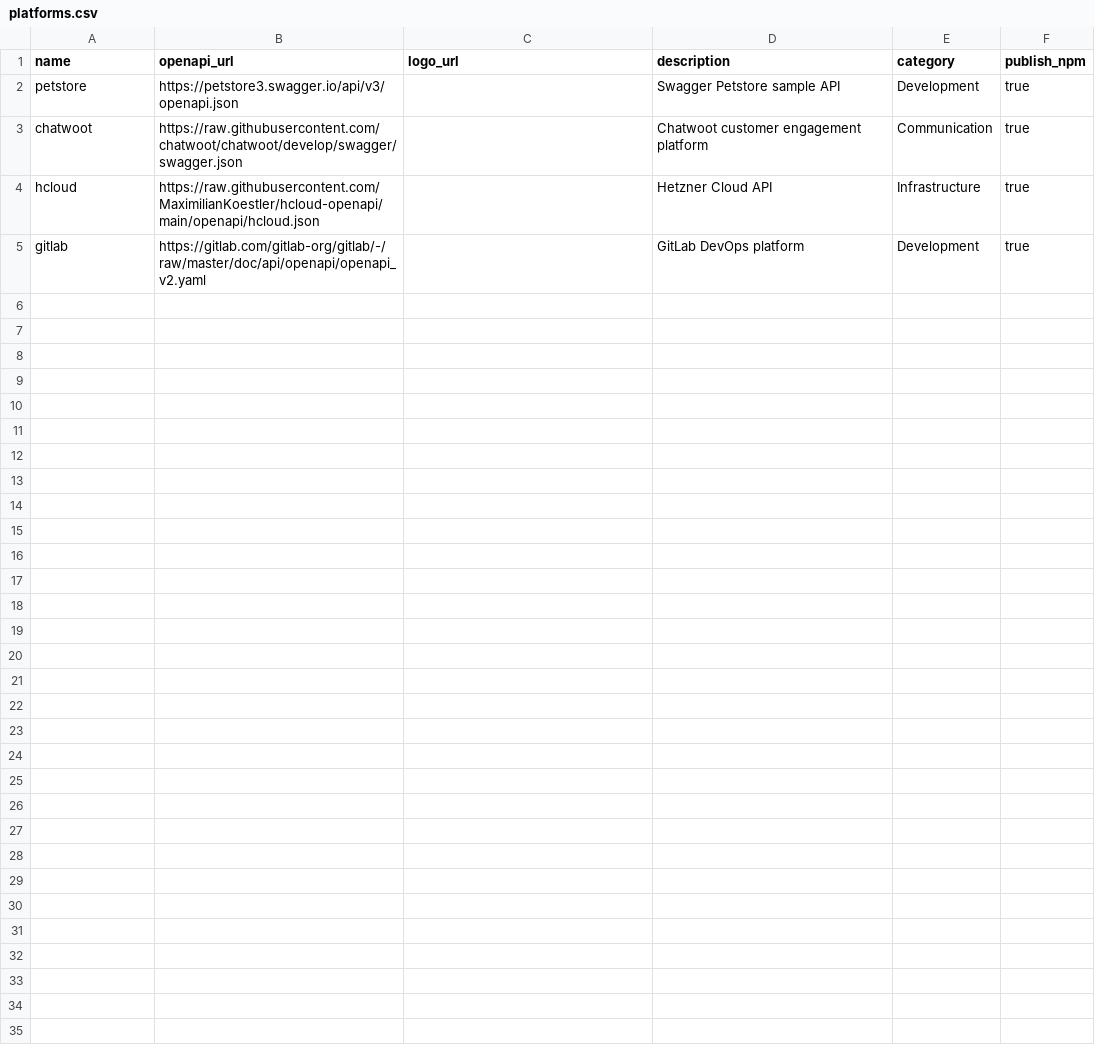
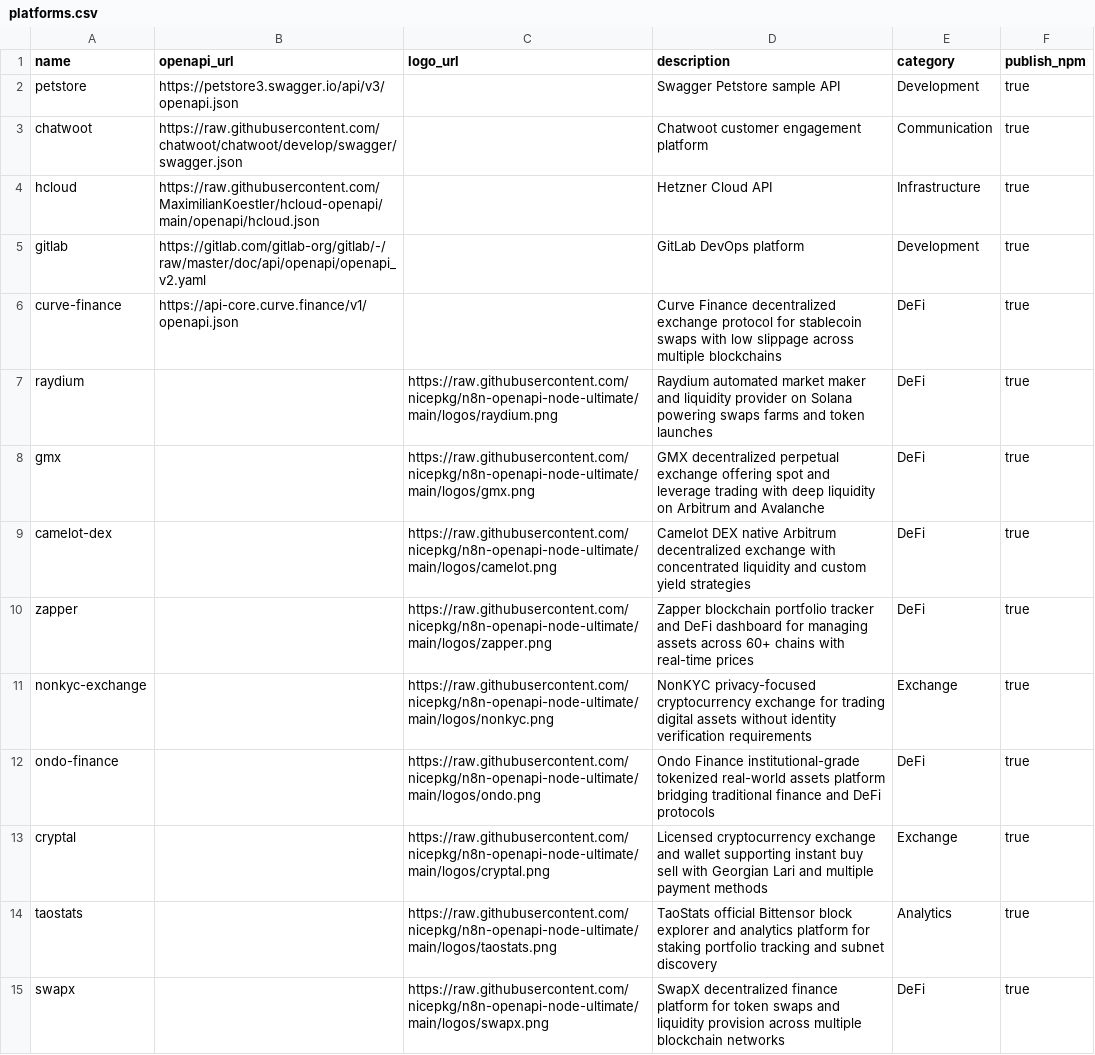
Before and after one commit to kelvinzer0/n8n-openapi-node-ultimate, a CSV file: platforms.csv, drawn as a sheet.

Commit message:
feat: add 10 new platforms (curve, raydium, gmx, camelot, zapper, nonkyc, ondo, cryptal, taostats, swapx)

```diff
--- a/platforms.csv
+++ b/platforms.csv
@@ -5 +5,11 @@ hcloud,https://raw.githubusercontent.com/MaximilianKoestler/hcloud-openapi/main/
 gitlab,https://gitlab.com/gitlab-org/gitlab/-/raw/master/doc/api/openapi/openapi_v2.yaml,,GitLab DevOps platform,Development,true
+curve-finance,https://api-core.curve.finance/v1/openapi.json,,Curve Finance decentralized exchange protocol for stablecoin swaps with low slippage across multiple blockchains,DeFi,true
+raydium,,https://raw.githubusercontent.com/nicepkg/n8n-openapi-node-ultimate/main/logos/raydium.png,Raydium automated market maker and liquidity provider on Solana powering swaps farms and token launches,DeFi,true
+gmx,,https://raw.githubusercontent.com/nicepkg/n8n-openapi-node-ultimate/main/logos/gmx.png,GMX decentralized perpetual exchange offering spot and leverage trading with deep liquidity on Arbitrum and Avalanche,DeFi,true
+camelot-dex,,https://raw.githubusercontent.com/nicepkg/n8n-openapi-node-ultimate/main/logos/camelot.png,Camelot DEX native Arbitrum decentralized exchange with concentrated liquidity and custom yield strategies,DeFi,true
+zapper,,https://raw.githubusercontent.com/nicepkg/n8n-openapi-node-ultimate/main/logos/zapper.png,Zapper blockchain portfolio tracker and DeFi dashboard for managing assets across 60+ chains with real-time prices,DeFi,true
+nonkyc-exchange,,https://raw.githubusercontent.com/nicepkg/n8n-openapi-node-ultimate/main/logos/nonkyc.png,NonKYC privacy-focused cryptocurrency exchange for trading digital assets without identity verification requirements,Exchange,true
+ondo-finance,,https://raw.githubusercontent.com/nicepkg/n8n-openapi-node-ultimate/main/logos/ondo.png,Ondo Finance institutional-grade tokenized real-world assets platform bridging traditional finance and DeFi protocols,DeFi,true
+cryptal,,https://raw.githubusercontent.com/nicepkg/n8n-openapi-node-ultimate/main/logos/cryptal.png,Licensed cryptocurrency exchange and wallet supporting instant buy sell with Georgian Lari and multiple payment methods,Exchange,true
+taostats,,https://raw.githubusercontent.com/nicepkg/n8n-openapi-node-ultimate/main/logos/taostats.png,TaoStats official Bittensor block explorer and analytics platform for staking portfolio tracking and subnet discovery,Analytics,true
+swapx,,https://raw.githubusercontent.com/nicepkg/n8n-openapi-node-ultimate/main/logos/swapx.png,SwapX decentralized finance platform for token swaps and liquidity provision across multiple blockchain networks,DeFi,true
```
